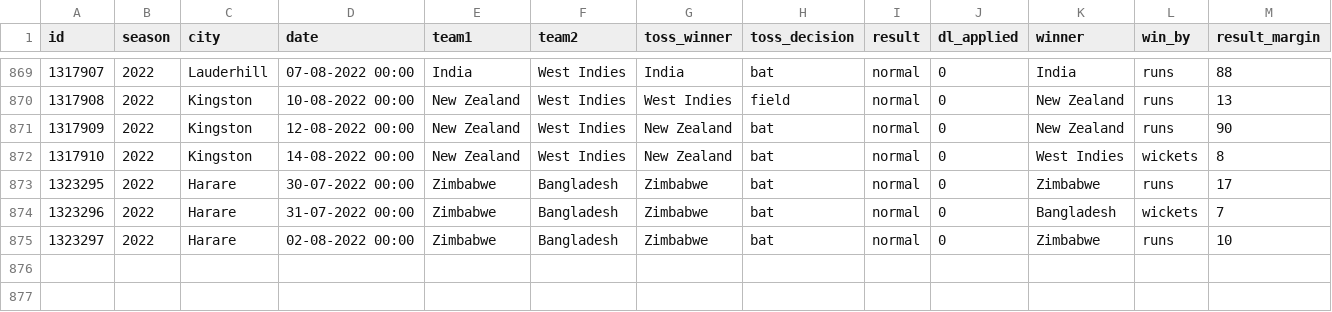
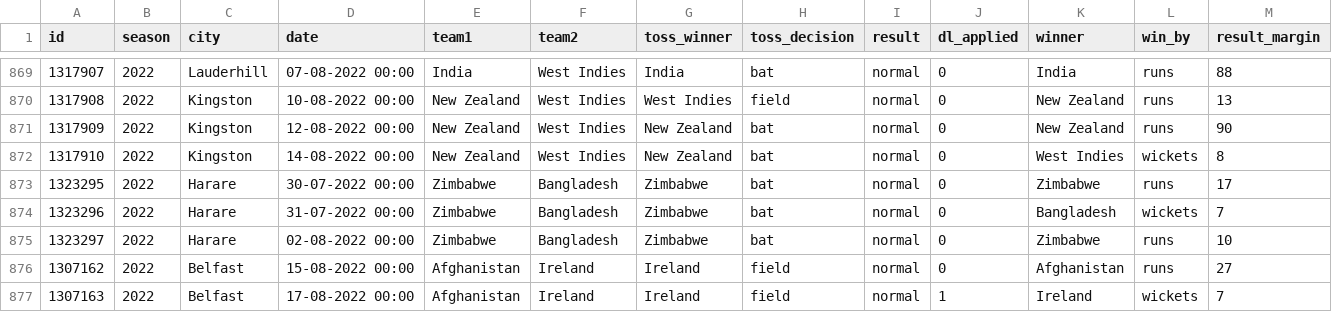
Before and after one commit to gau-jet/IPLStats, a CSV file: data/T20Imatches.csv, drawn as a sheet; only a part is shown, gaps mark what is left out; rows hold the shown columns only; the diff names each change by its address in the sheet, - before the commit and + after, or states it on an @@ line.

```diff
--- a/data/T20Imatches.csv
+++ b/data/T20Imatches.csv
+row 876: 1307162 | 2022 | Belfast | 15-08-2022 00:00 | Afghanistan | Ireland | Ireland | field | normal | 0 | Afghanistan | runs | 27
+row 877: 1307163 | 2022 | Belfast | 17-08-2022 00:00 | Afghanistan | Ireland | Ireland | field | normal | 1 | Ireland | wickets | 7
```
Also changed, not shown: data/Player Profile.csv.
